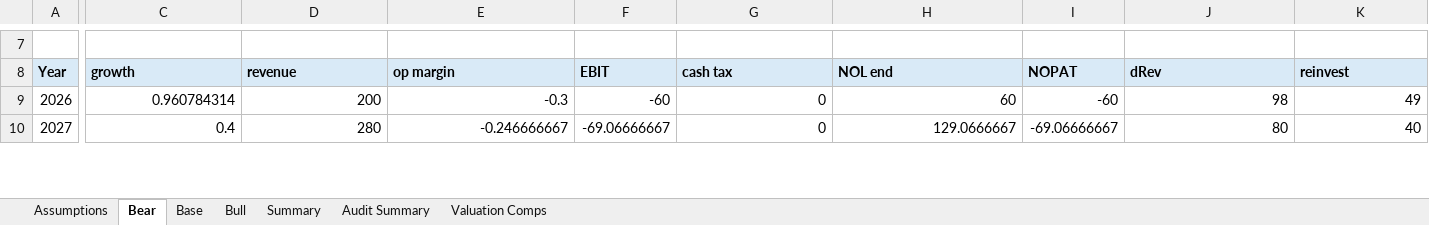
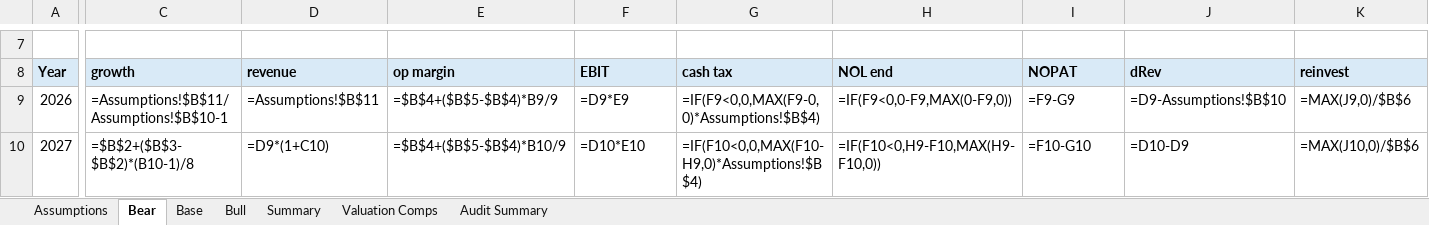
Before and after one commit to ericxuzhesheng/Zhipu-AI-Valuation, an Excel workbook: model/valuation_model.xlsx, sheet Bear, drawn as a sheet; only a part is shown, gaps mark what is left out; values as stored, in another font and other column widths than the file's, no borders; formulas without a stored value are shown as written; the diff covers the shown part only; the diff names each change by its address in the sheet, - before the commit and + after, or states it on an @@ line.

```diff
--- a/model/valuation_model.xlsx (sheet Bear)
+++ b/model/valuation_model.xlsx (sheet Bear)
@@ sheet tab order changed: Assumptions | Bear | Base | Bull | Summary | Valuation Comps | Audit Summary @@
-C9 (growth): 0.960784314
+C9 (growth): =Assumptions!$B$11/Assumptions!$B$10-1
-D9 (revenue): 200
+D9 (revenue): =Assumptions!$B$11
-E9 (op margin): -0.3
+E9 (op margin): =$B$4+($B$5-$B$4)*B9/9
-F9 (EBIT): -60
+F9 (EBIT): =D9*E9
-G9 (cash tax): 0
+G9 (cash tax): =IF(F9<0,0,MAX(F9-0,0)*Assumptions!$B$4)
-H9 (NOL end): 60
+H9 (NOL end): =IF(F9<0,0-F9,MAX(0-F9,0))
-I9 (NOPAT): -60
+I9 (NOPAT): =F9-G9
-J9 (dRev): 98
+J9 (dRev): =D9-Assumptions!$B$10
-K9 (reinvest): 49
+K9 (reinvest): =MAX(J9,0)/$B$6
-C10 (growth): 0.4
+C10 (growth): =$B$2+($B$3-$B$2)*(B10-1)/8
-D10 (revenue): 280
+D10 (revenue): =D9*(1+C10)
-E10 (op margin): -0.246666667
+E10 (op margin): =$B$4+($B$5-$B$4)*B10/9
-F10 (EBIT): -69.06666667
+F10 (EBIT): =D10*E10
-G10 (cash tax): 0
+G10 (cash tax): =IF(F10<0,0,MAX(F10-H9,0)*Assumptions!$B$4)
-H10 (NOL end): 129.0666667
+H10 (NOL end): =IF(F10<0,H9-F10,MAX(H9-F10,0))
-I10 (NOPAT): -69.06666667
+I10 (NOPAT): =F10-G10
-J10 (dRev): 80
+J10 (dRev): =D10-D9
-K10 (reinvest): 40
+K10 (reinvest): =MAX(J10,0)/$B$6
```
Also changed, not shown: 109 edited cells elsewhere in this sheet, sheet Bull, sheet Base, sheet Valuation Comps, sheet Summary, sheet Audit Summary, sheet Assumptions, 23 other files.
